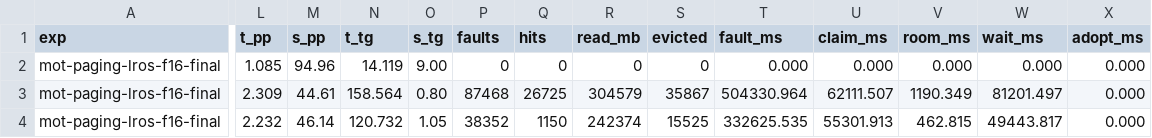
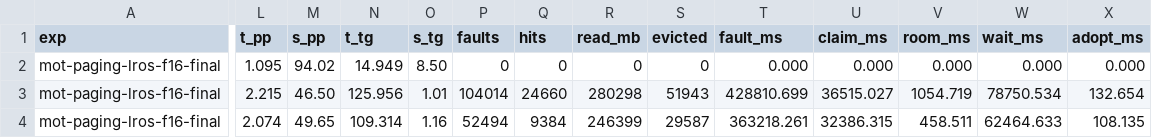
Before and after one commit to TUM-DSE/lros-expe, a CSV file: results/mot-paging-lros-f16-final/orangepi/mot-paging-lros-f16-final.csv, drawn as a sheet; only a part is shown, gaps mark what is left out; the diff covers the shown part only; the diff names each change by its address in the sheet, - before the commit and + after, or states it on an @@ line.

Commit message:
updating motivation results

```diff
--- a/results/mot-paging-lros-f16-final/orangepi/mot-paging-lros-f16-final.csv
+++ b/results/mot-paging-lros-f16-final/orangepi/mot-paging-lros-f16-final.csv
-L2 (t_pp): 1.085
+L2 (t_pp): 1.095
-M2 (s_pp): 94.96
+M2 (s_pp): 94.02
-N2 (t_tg): 14.119
+N2 (t_tg): 14.949
-O2 (s_tg): 9.00
+O2 (s_tg): 8.50
-L3 (t_pp): 2.309
+L3 (t_pp): 2.215
-M3 (s_pp): 44.61
+M3 (s_pp): 46.50
-N3 (t_tg): 158.564
+N3 (t_tg): 125.956
-O3 (s_tg): 0.80
+O3 (s_tg): 1.01
-P3 (faults): 87468
+P3 (faults): 104014
-Q3 (hits): 26725
+Q3 (hits): 24660
-R3 (read_mb): 304579
+R3 (read_mb): 280298
-S3 (evicted): 35867
+S3 (evicted): 51943
-T3 (fault_ms): 504330.964
+T3 (fault_ms): 428810.699
-U3 (claim_ms): 62111.507
+U3 (claim_ms): 36515.027
-V3 (room_ms): 1190.349
+V3 (room_ms): 1054.719
-W3 (wait_ms): 81201.497
+W3 (wait_ms): 78750.534
-X3 (adopt_ms): 0.000
+X3 (adopt_ms): 132.654
-L4 (t_pp): 2.232
+L4 (t_pp): 2.074
-M4 (s_pp): 46.14
+M4 (s_pp): 49.65
-N4 (t_tg): 120.732
+N4 (t_tg): 109.314
-O4 (s_tg): 1.05
+O4 (s_tg): 1.16
-P4 (faults): 38352
+P4 (faults): 52494
-Q4 (hits): 1150
+Q4 (hits): 9384
-R4 (read_mb): 242374
+R4 (read_mb): 246399
-S4 (evicted): 15525
+S4 (evicted): 29587
-T4 (fault_ms): 332625.535
+T4 (fault_ms): 363218.261
-U4 (claim_ms): 55301.913
+U4 (claim_ms): 32386.315
-V4 (room_ms): 462.815
+V4 (room_ms): 458.511
-W4 (wait_ms): 49443.817
+W4 (wait_ms): 62464.633
-X4 (adopt_ms): 0.000
+X4 (adopt_ms): 108.135
```
Also changed, not shown: 142 edited cells elsewhere in this file, results/mot-paging-f16-final/orangepi/mot-paging-f16-final.csv, 18 other files.
